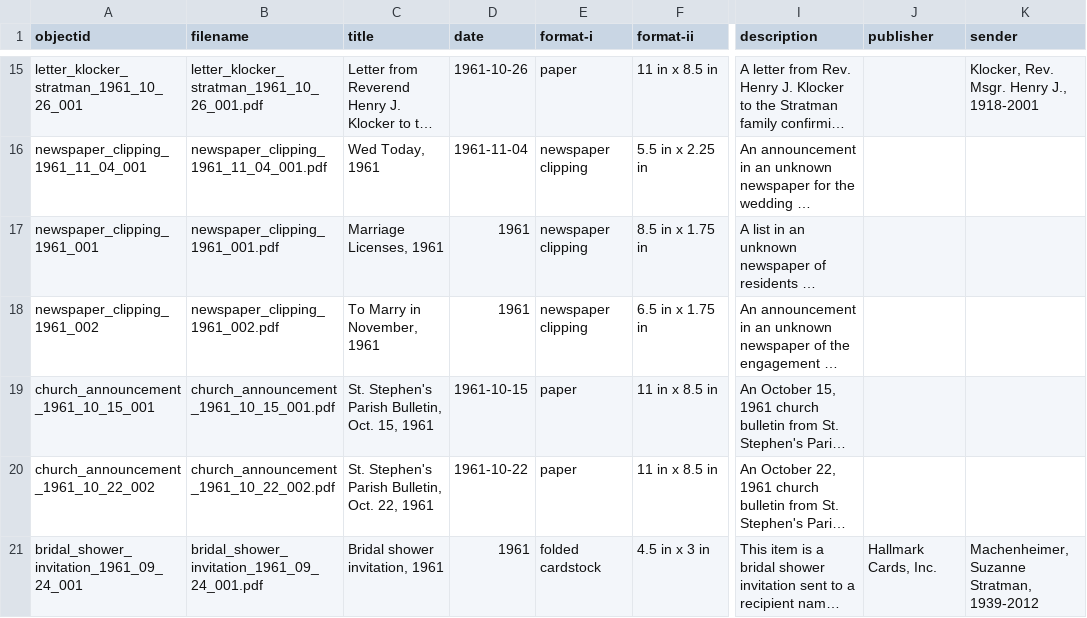
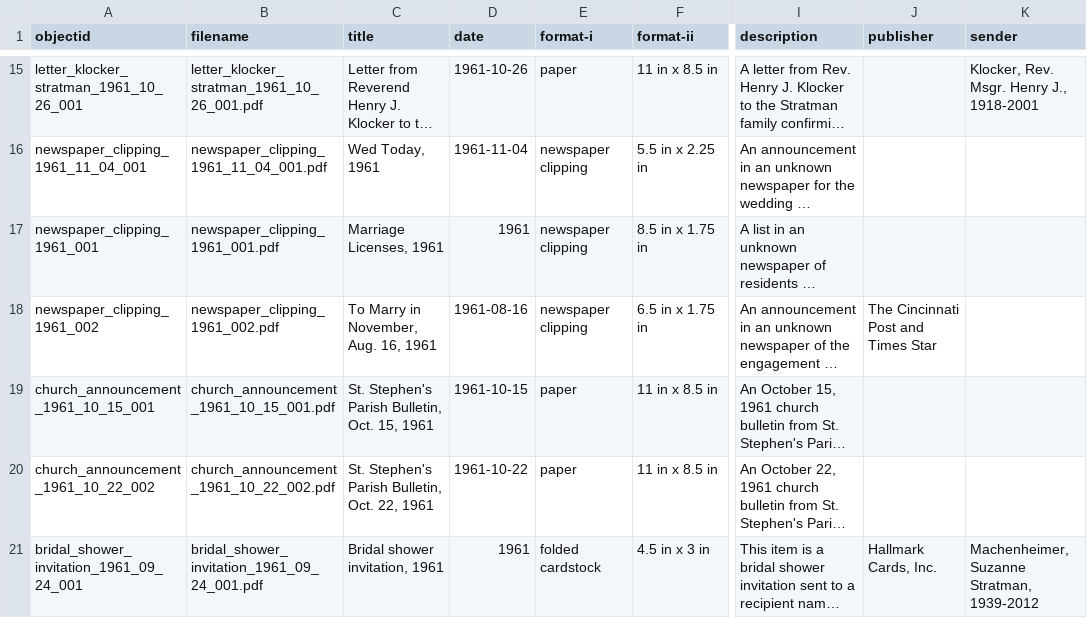
Before and after one commit to casemach/tothehappycouple, a CSV file: _data/bridal_collection_metadata.csv, drawn as a sheet; only a part is shown, gaps mark what is left out; long unchanged cells end in …; the diff names each change by its address in the sheet, - before the commit and + after, or states it on an @@ line.

Commit message:
Update bridal_collection_metadata.csv

```diff
--- a/_data/bridal_collection_metadata.csv
+++ b/_data/bridal_collection_metadata.csv
-C18 (title): To Marry in November, 1961
+C18 (title): To Marry in November, Aug. 16, 1961
-D18 (date): 1961
+D18 (date): 1961-08-16
-J18 (publisher): (empty)
+J18 (publisher): The Cincinnati Post and Times Star
```
